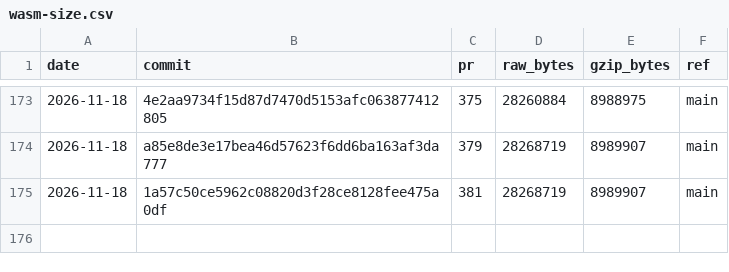
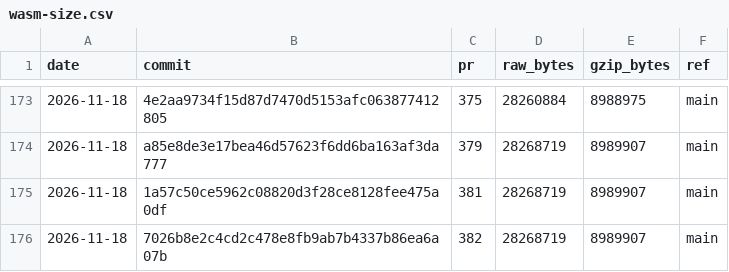
Before and after one commit to curvyo/curvyo, a CSV file: wasm-size.csv, drawn as a sheet; only a part is shown, gaps mark what is left out; the diff names each change by its address in the sheet, - before the commit and + after, or states it on an @@ line.

```diff
--- a/wasm-size.csv
+++ b/wasm-size.csv
+row 176: 2026-11-18 | 7026b8e2c4cd2c478e8fb9ab7b4337b86ea6a07b | 382 | 28268719 | 8989907 | main
```
Also changed, not shown: 2 other files.
